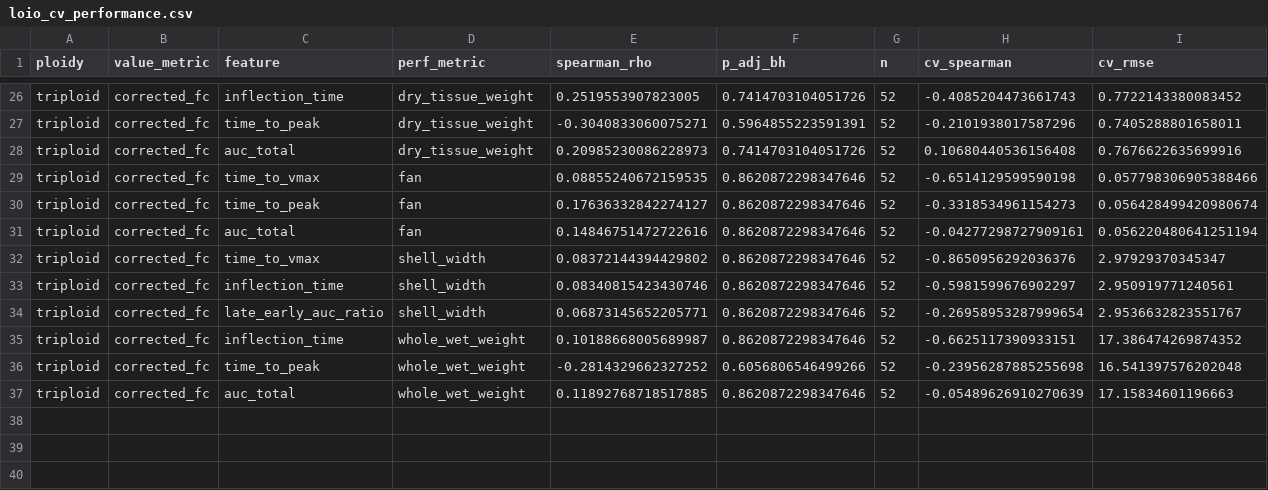
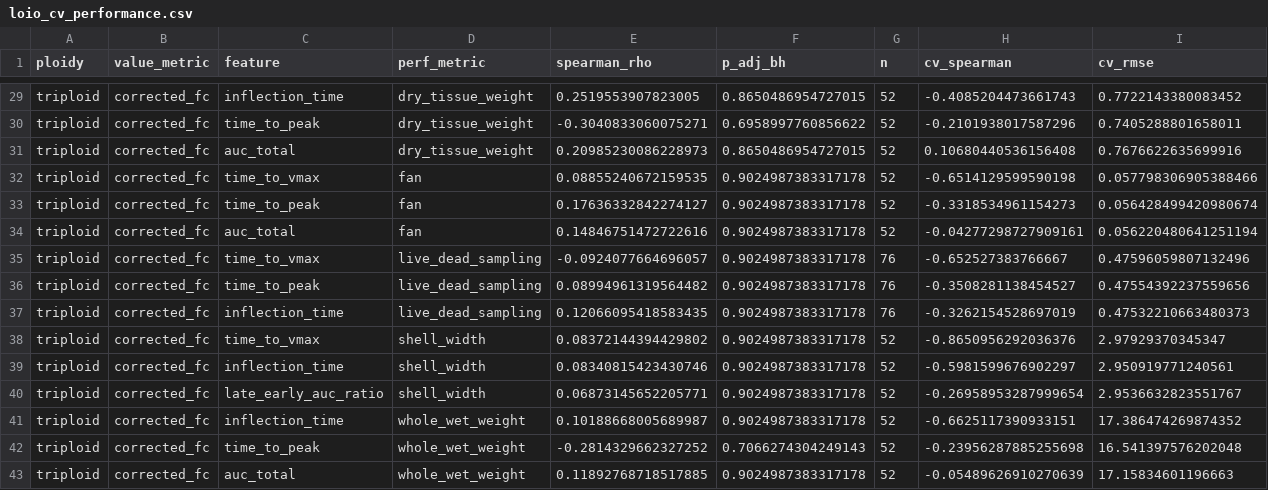
Before and after one commit to RobertsLab/vims-resazurin, a CSV file: output/ploidy/resazurin-prediction/loio_cv_performance.csv, drawn as a sheet; only a part is shown, gaps mark what is left out; addresses are those after the commit; the diff covers the shown part only; the diff names each change by its address in the sheet, - before the commit and + after, or states it on an @@ line.

```diff
--- a/output/ploidy/resazurin-prediction/loio_cv_performance.csv
+++ b/output/ploidy/resazurin-prediction/loio_cv_performance.csv
-F29 (p_adj_bh): 0.7414703104051726
+F29 (p_adj_bh): 0.8650486954727015
-F30 (p_adj_bh): 0.5964855223591391
+F30 (p_adj_bh): 0.6958997760856622
-F31 (p_adj_bh): 0.7414703104051726
+F31 (p_adj_bh): 0.8650486954727015
-F32:F34 (p_adj_bh): 0.8620872298347646
+F32:F34 (p_adj_bh): 0.9024987383317178
+row 35: triploid | corrected_fc | time_to_vmax | live_dead_sampling | -0.0924077664696057 | 0.9024987383317178 | 76 | -0.652527383766667 | 0.47596059807132496
+row 36: triploid | corrected_fc | time_to_peak | live_dead_sampling | 0.08994961319564482 | 0.9024987383317178 | 76 | -0.3508281138454527 | 0.47554392237559656
+row 37: triploid | corrected_fc | inflection_time | live_dead_sampling | 0.12066095418583435 | 0.9024987383317178 | 76 | -0.3262154528697019 | 0.47532210663480373
-F38:F41 (p_adj_bh): 0.8620872298347646
+F38:F41 (p_adj_bh): 0.9024987383317178
-F42 (p_adj_bh): 0.6056806546499266
+F42 (p_adj_bh): 0.7066274304249143
-F43 (p_adj_bh): 0.8620872298347646
+F43 (p_adj_bh): 0.9024987383317178
```
Also changed, not shown: 3 added rows and 24 edited cells elsewhere in this file, output/ploidy/resazurin-prediction/individual_correlations.csv, 9 other files.
